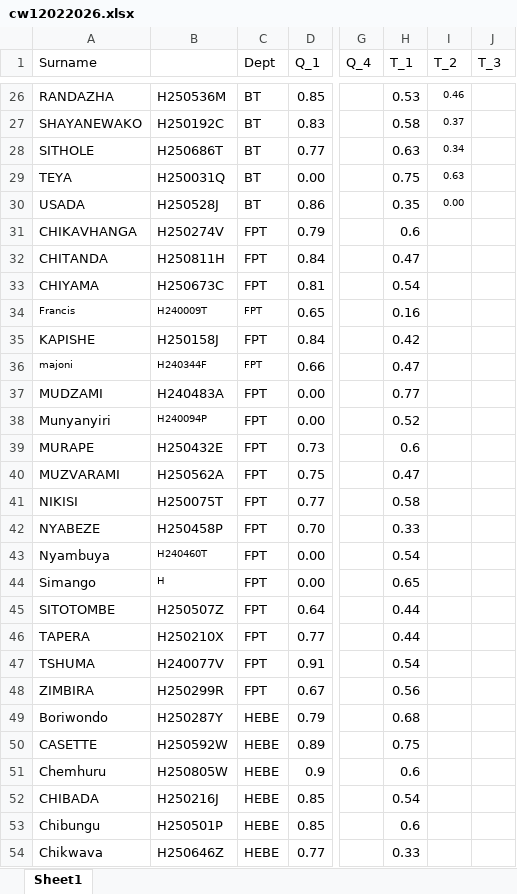
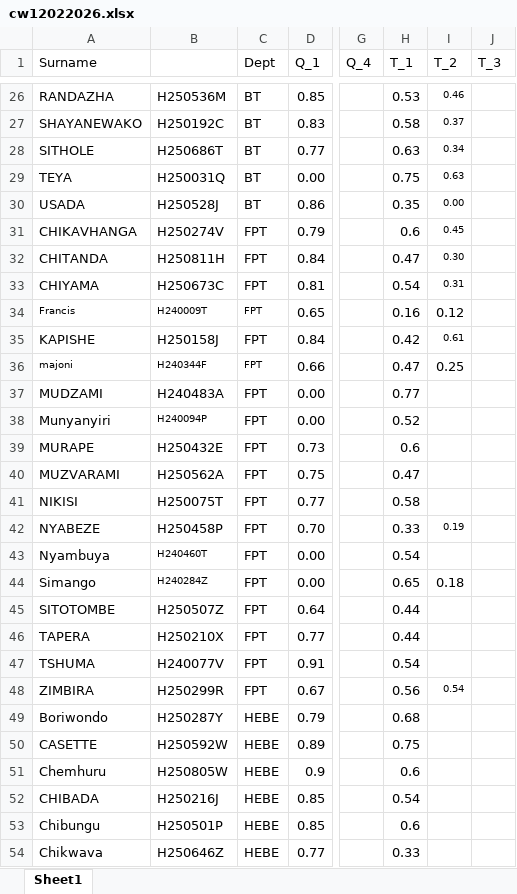
Before and after one commit to tnmutusva/course, an Excel workbook: cw12022026.xlsx, sheet Sheet1, drawn as a sheet; only a part is shown, gaps mark what is left out; values as stored, in another font and other column widths than the file's, no borders; table styles not drawn; the diff names each change by its address in the sheet, - before the commit and + after, or states it on an @@ line.

Commit message:
Update cw12022026.xlsx

```diff
--- a/cw12022026.xlsx (sheet Sheet1)
+++ b/cw12022026.xlsx (sheet Sheet1)
-I31 (T_2): (empty)
+I31 (T_2): 0.45
-I32 (T_2): (empty)
+I32 (T_2): 0.30
-I33 (T_2): (empty)
+I33 (T_2): 0.31
-I34 (T_2): (empty)
+I34 (T_2): 0.12
-I35 (T_2): (empty)
+I35 (T_2): 0.61
-I36 (T_2): (empty)
+I36 (T_2): 0.25
-I42 (T_2): (empty)
+I42 (T_2): 0.19
-B44 (Reg): H
+B44 (Reg): H240284Z
-I44 (T_2): (empty)
+I44 (T_2): 0.18
-I48 (T_2): (empty)
+I48 (T_2): 0.54
```
